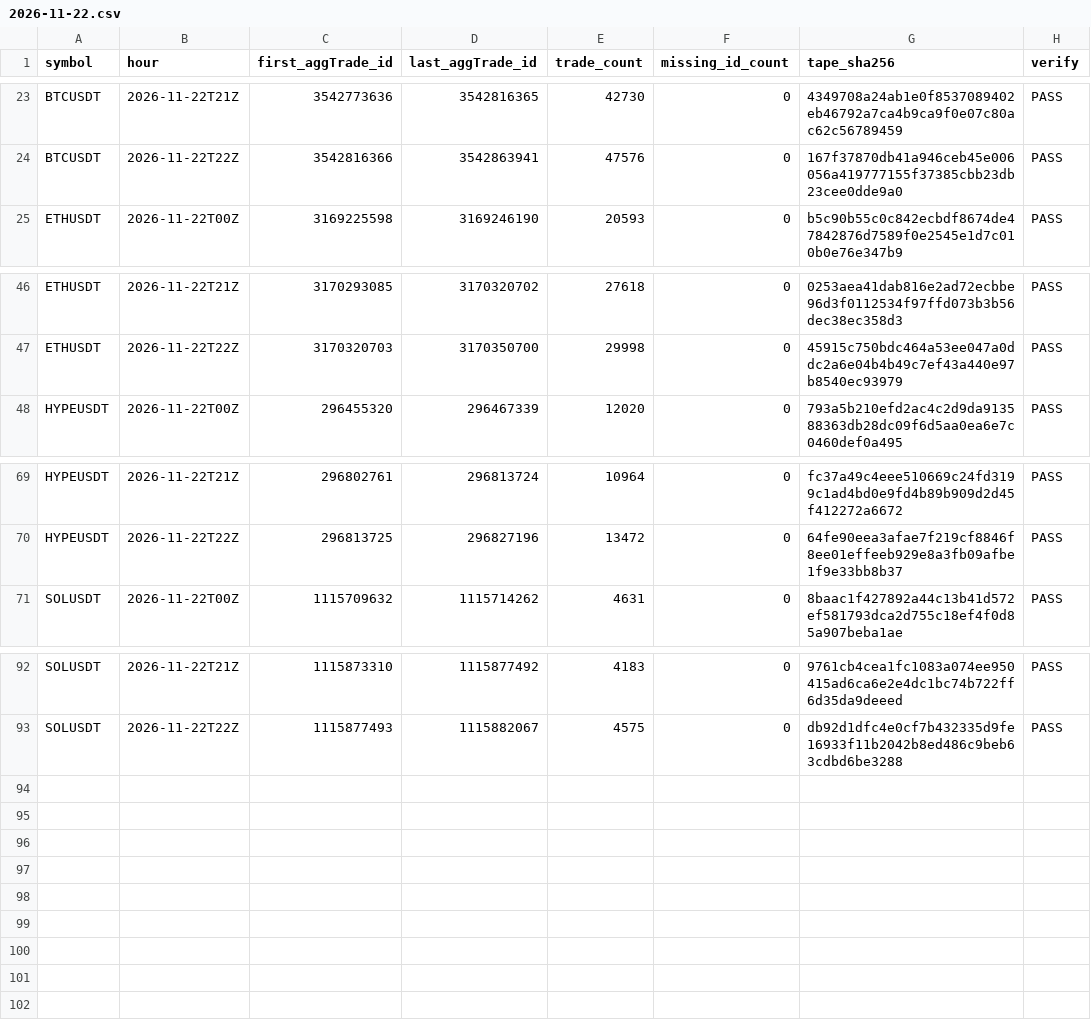
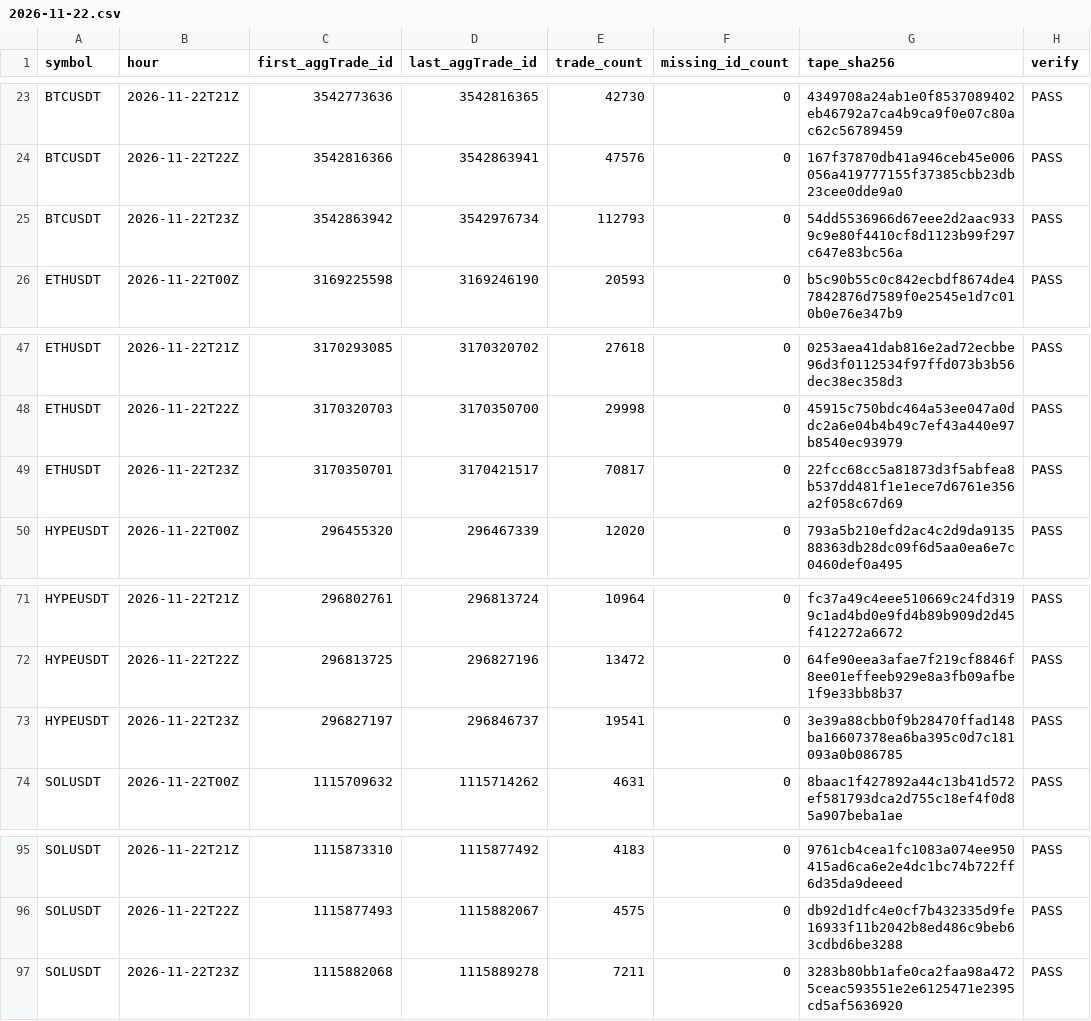
Before and after one commit to Niftie27/ralph-experiment-loop-lab, a CSV file: data-checks/2026-11-22.csv, drawn as a sheet; only a part is shown, gaps mark what is left out.

Commit message:
Update hourly data checks

```diff
--- a/data-checks/2026-11-22.csv
+++ b/data-checks/2026-11-22.csv
@@ -24,2 +24,3 @@ BTCUSDT,2026-11-22T21Z,3542773636,3542816365,42730,0,4349708a24ab1e0f8537089402e
 BTCUSDT,2026-11-22T22Z,3542816366,3542863941,47576,0,167f37870db41a946ceb45e006056a419777155f37385cbb23db23cee0dde9a0,PASS
+BTCUSDT,2026-11-22T23Z,3542863942,3542976734,112793,0,54dd5536966d67eee2d2aac9339c9e80f4410cf8d1123b99f297c647e83bc56a,PASS
 ETHUSDT,2026-11-22T00Z,3169225598,3169246190,20593,0,b5c90b55c0c842ecbdf8674de47842876d7589f0e2545e1d7c010b0e76e347b9,PASS
@@ -47,2 +48,3 @@ ETHUSDT,2026-11-22T21Z,3170293085,3170320702,27618,0,0253aea41dab816e2ad72ecbbe9
 ETHUSDT,2026-11-22T22Z,3170320703,3170350700,29998,0,45915c750bdc464a53ee047a0ddc2a6e04b4b49c7ef43a440e97b8540ec93979,PASS
+ETHUSDT,2026-11-22T23Z,3170350701,3170421517,70817,0,22fcc68cc5a81873d3f5abfea8b537dd481f1e1ece7d6761e356a2f058c67d69,PASS
 HYPEUSDT,2026-11-22T00Z,296455320,296467339,12020,0,793a5b210efd2ac4c2d9da913588363db28dc09f6d5aa0ea6e7c0460def0a495,PASS
@@ -70,2 +72,3 @@ HYPEUSDT,2026-11-22T21Z,296802761,296813724,10964,0,fc37a49c4eee510669c24fd3199c
 HYPEUSDT,2026-11-22T22Z,296813725,296827196,13472,0,64fe90eea3afae7f219cf8846f8ee01effeeb929e8a3fb09afbe1f9e33bb8b37,PASS
+HYPEUSDT,2026-11-22T23Z,296827197,296846737,19541,0,3e39a88cbb0f9b28470ffad148ba16607378ea6ba395c0d7c181093a0b086785,PASS
 SOLUSDT,2026-11-22T00Z,1115709632,1115714262,4631,0,8baac1f427892a44c13b41d572ef581793dca2d755c18ef4f0d85a907beba1ae,PASS
@@ -93 +96,2 @@ SOLUSDT,2026-11-22T21Z,1115873310,1115877492,4183,0,9761cb4cea1fc1083a074ee95041
 SOLUSDT,2026-11-22T22Z,1115877493,1115882067,4575,0,db92d1dfc4e0cf7b432335d9fe16933f11b2042b8ed486c9beb63cdbd6be3288,PASS
+SOLUSDT,2026-11-22T23Z,1115882068,1115889278,7211,0,3283b80bb1afe0ca2faa98a4725ceac593551e2e6125471e2395cd5af5636920,PASS
```
Also changed, not shown: 1 other file.
